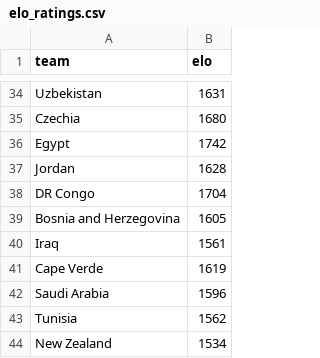
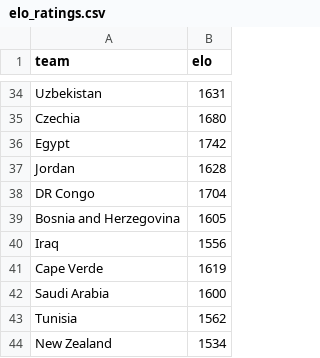
Before and after one commit to Ricosaur/worldcup-sim, a CSV file: data/elo_ratings.csv, drawn as a sheet; only a part is shown, gaps mark what is left out.

```diff
--- a/data/elo_ratings.csv
+++ b/data/elo_ratings.csv
@@ -39,5 +39,5 @@ DR Congo,1704
 Bosnia and Herzegovina,1605
-Iraq,1561
+Iraq,1556
 Cape Verde,1619
-Saudi Arabia,1596
+Saudi Arabia,1600
 Tunisia,1562
```
